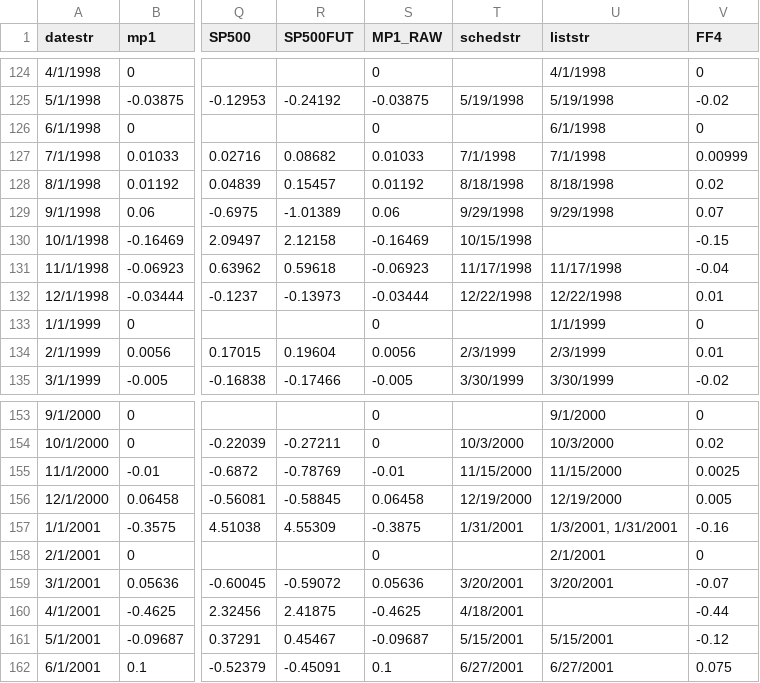
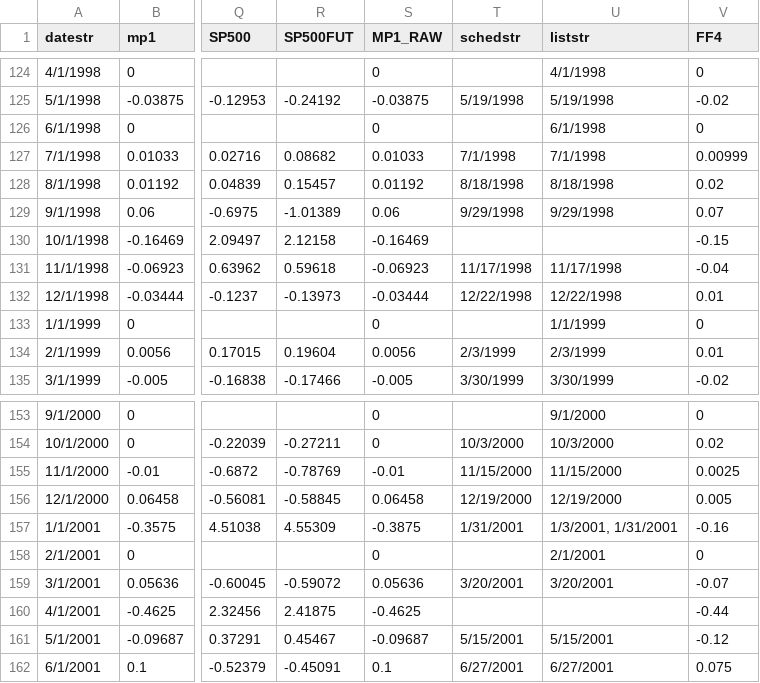
Before and after one commit to paulbousquet/data, a CSV file: mpsur/mp1.csv, drawn as a sheet; only a part is shown, gaps mark what is left out; the diff names each change by its address in the sheet, - before the commit and + after, or states it on an @@ line.

Commit message:
Add files via upload

```diff
--- a/mpsur/mp1.csv
+++ b/mpsur/mp1.csv
-T130 (schedstr): 10/15/1998
+T130 (schedstr): (empty)
-T160 (schedstr): 4/18/2001
+T160 (schedstr): (empty)
```
